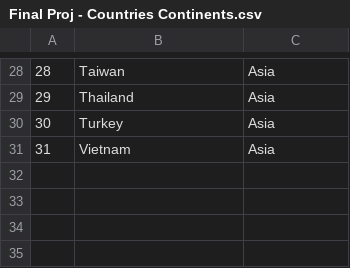
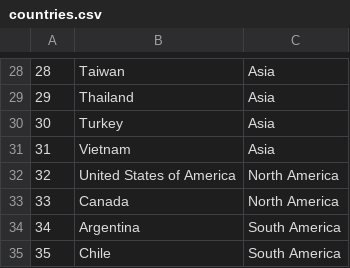
Before and after one commit to Jackmpauly/NationalParksDB, a CSV file: CSVs/countries.csv (was CSVs/Final Proj - Countries Continents.csv), drawn as a sheet; only a part is shown, gaps mark what is left out.

Commit message:
added createTables.py with 2 methods

```diff
--- a/CSVs/Final Proj - Countries Continents.csv
+++ b/CSVs/countries.csv
@@ -31 +31,5 @@
 31,Vietnam,Asia
+32,United States of America,North America
+33,Canada,North America
+34,Argentina,South America
+35,Chile,South America
```
Also changed, not shown: 4 other files.
